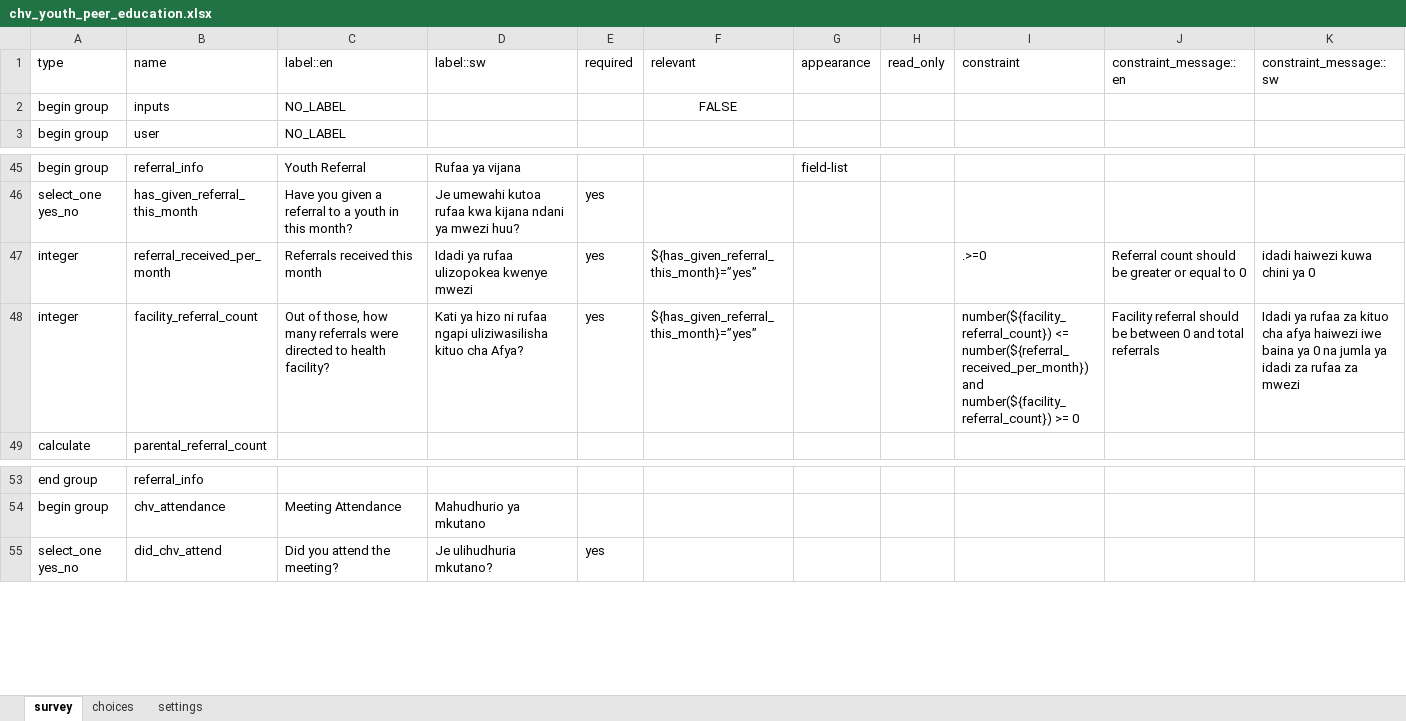
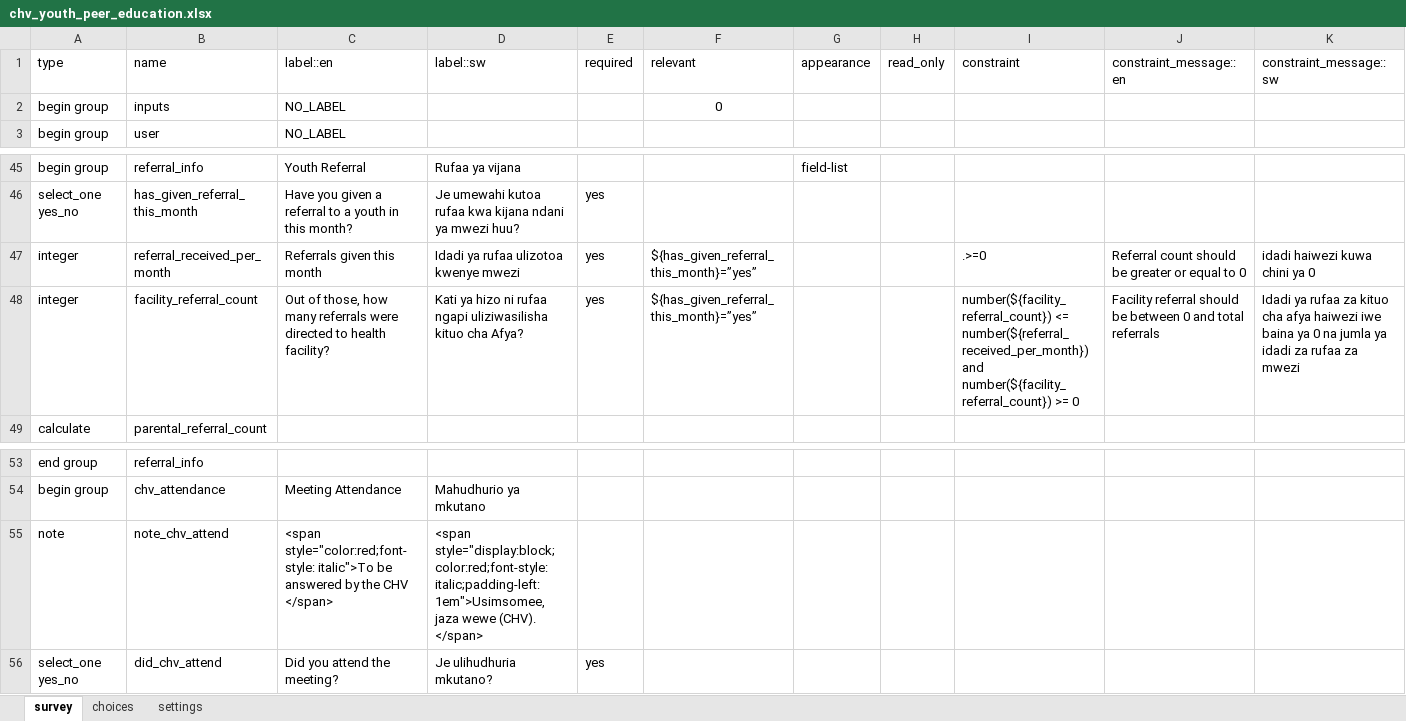
Before and after one commit to sookwalinga/cht-core, an Excel workbook: forms/app/chv_youth_peer_education.xlsx, sheet survey, drawn as a sheet; only a part is shown, gaps mark what is left out; values as stored, in another font and other column widths than the file's, no borders; rows hold the shown columns only; the diff names each change by its address in the sheet, - before the commit and + after, or states it on an @@ line.

Commit message:
* changed wording in chv_youth_peer_education form (#95)
*corrected the relevance condition for medical_condition variable in pregnancy form

Co-authored-by: nitusima <nkataraia@d-treee.org>

```diff
--- a/forms/app/chv_youth_peer_education.xlsx (sheet survey)
+++ b/forms/app/chv_youth_peer_education.xlsx (sheet survey)
-F2 (relevant): FALSE
+F2 (relevant): 0
-C47 (label::en): Referrals received this month
+C47 (label::en): Referrals given this month
-D47 (label::sw): Idadi ya rufaa ulizopokea kwenye mwezi
+D47 (label::sw): Idadi ya rufaa ulizotoa kwenye mwezi
+row 55: note | note_chv_attend | <span style="color:red;font-style: italic">To be answered by the CHV </span> | <span style="display:block;color:red;font-style: italic;padding-left:1em">Usimsomee, jaza wewe (CHV). </span>
```
Also changed, not shown: sheet settings, forms/app/pregnancy.xlsx, 2 other files.
